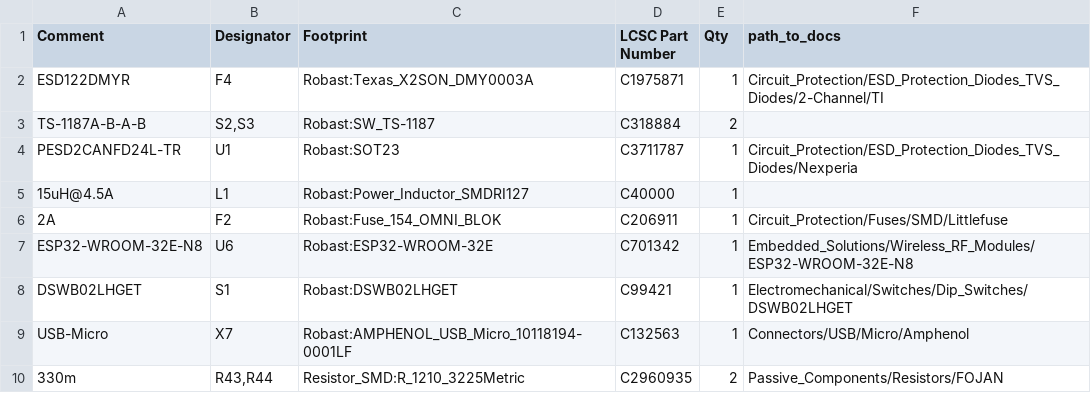
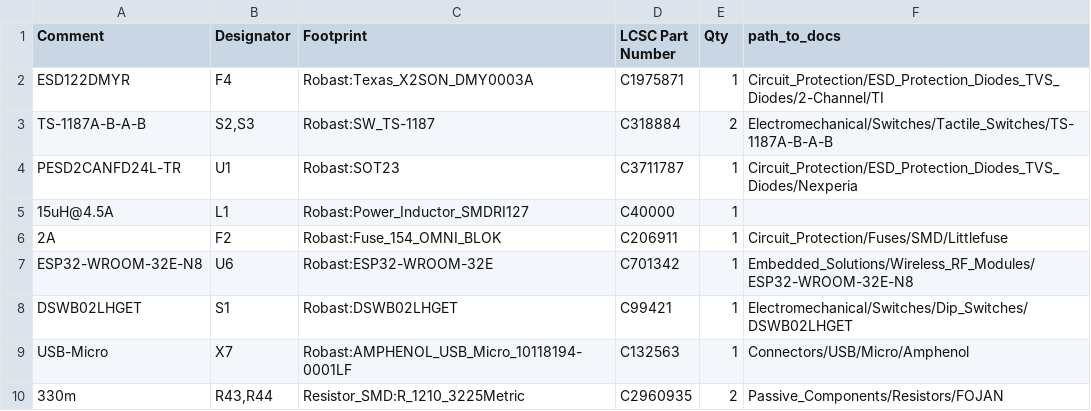
Before and after one commit to Robast-GmbH/PCB_Designs, a CSV file: KiCad/Drawer_Controller_v4_hotfix/Drawer_Controller_v4_hotfix/manufacturing/PCB Assembly/Drawer_Controller_v4_hotfix_BOM.csv, drawn as a sheet; only a part is shown.

Commit message:
feat: updates `Drawer_Controller_v4_hotfix` and `Partial_Drawer_Controller_v1_hotfix` with docs for tactile switch

```diff
--- a/KiCad/Drawer_Controller_v4_hotfix/Drawer_Controller_v4_hotfix/manufacturing/PCB Assembly/Drawer_Controller_v4_hotfix_BOM.csv
+++ b/KiCad/Drawer_Controller_v4_hotfix/Drawer_Controller_v4_hotfix/manufacturing/PCB Assembly/Drawer_Controller_v4_hotfix_BOM.csv
@@ -2,3 +2,3 @@
 "ESD122DMYR","F4","Robast:Texas_X2SON_DMY0003A","C1975871","1","Circuit_Protection/ESD_Protection_Diodes_TVS_Diodes/2-Channel/TI"
-"TS-1187A-B-A-B","S2,S3","Robast:SW_TS-1187","C318884","2",""
+"TS-1187A-B-A-B","S2,S3","Robast:SW_TS-1187","C318884","2","Electromechanical/Switches/Tactile_Switches/TS-1187A-B-A-B"
 "PESD2CANFD24L-TR","U1","Robast:SOT23","C3711787","1","Circuit_Protection/ESD_Protection_Diodes_TVS_Diodes/Nexperia"
```
Also changed, not shown: KiCad/Partial_Drawer_Controller_v1_hotfix/Partial_Drawer_Controller_v1_hotfix/manufacturing/PCB Assembly/Partial_Drawer_Controller_v1_hotfix_BOM.csv, 2 other files.
